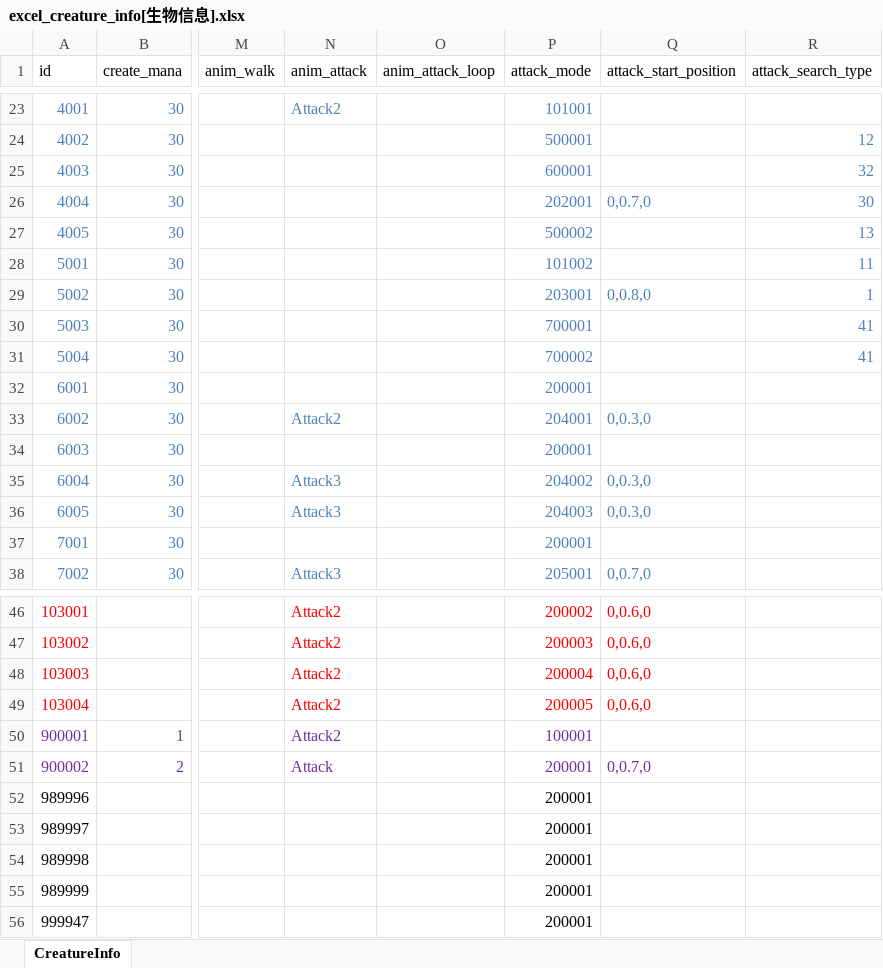
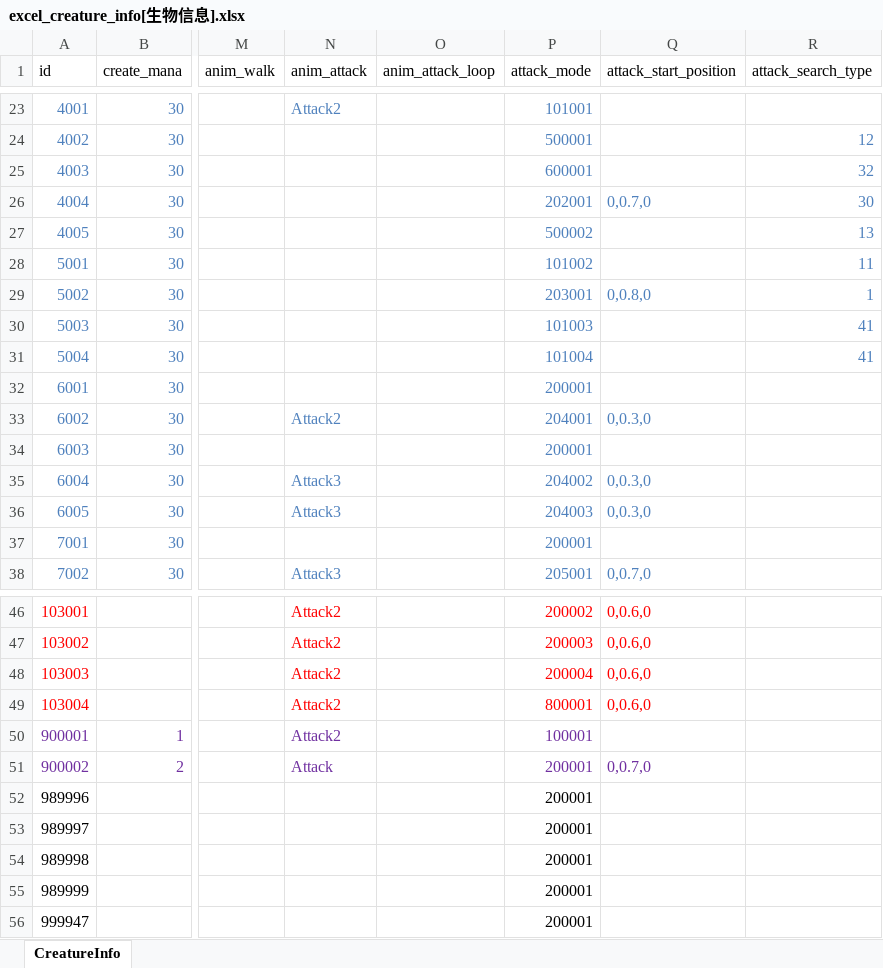
Before and after one commit to wobushiren79/DemonLordRoguelike, an Excel workbook: Demon Lord Roguelike/Assets/Data/Excel/excel_creature_info[生物信息].xlsx, sheet CreatureInfo, drawn as a sheet; only a part is shown, gaps mark what is left out; values as stored, in another font and other column widths than the file's, no borders; the diff names each change by its address in the sheet, - before the commit and + after, or states it on an @@ line.

```diff
--- a/Demon Lord Roguelike/Assets/Data/Excel/excel_creature_info[生物信息].xlsx (sheet CreatureInfo)
+++ b/Demon Lord Roguelike/Assets/Data/Excel/excel_creature_info[生物信息].xlsx (sheet CreatureInfo)
-P30 (attack_mode): 700001
+P30 (attack_mode): 101003
-P31 (attack_mode): 700002
+P31 (attack_mode): 101004
-P49 (attack_mode): 200005
+P49 (attack_mode): 800001
```
Also changed, not shown: Demon Lord Roguelike/Assets/Data/Excel/excel_attackmode_info[攻击方式].xlsx, Demon Lord Roguelike/Assets/Data/Excel/excel_effect_info[粒子信息].xlsx, 22 other files.
